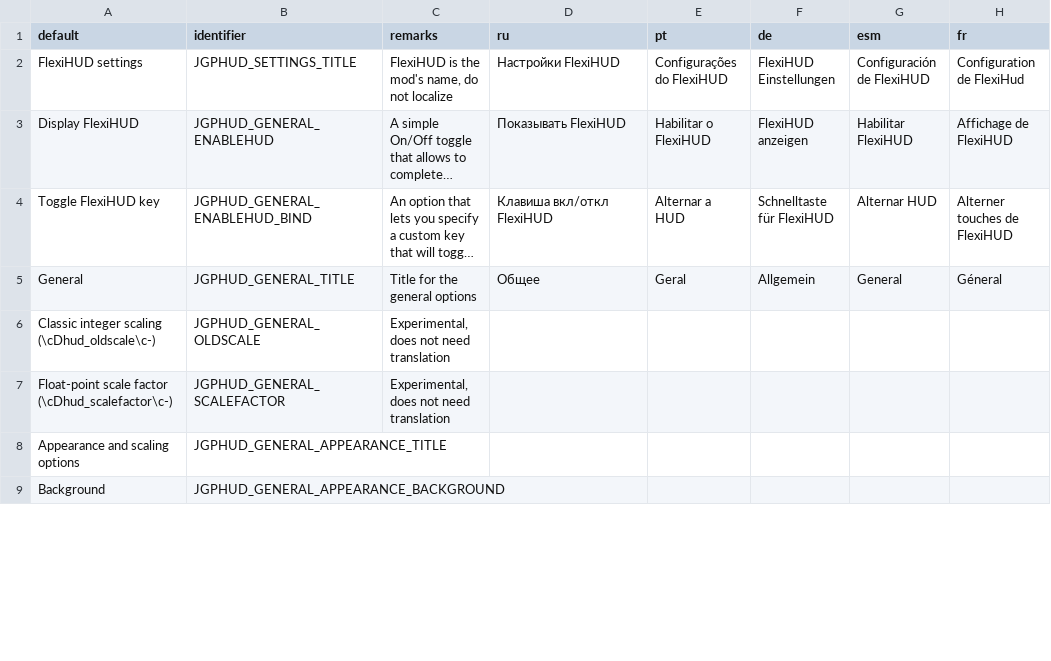
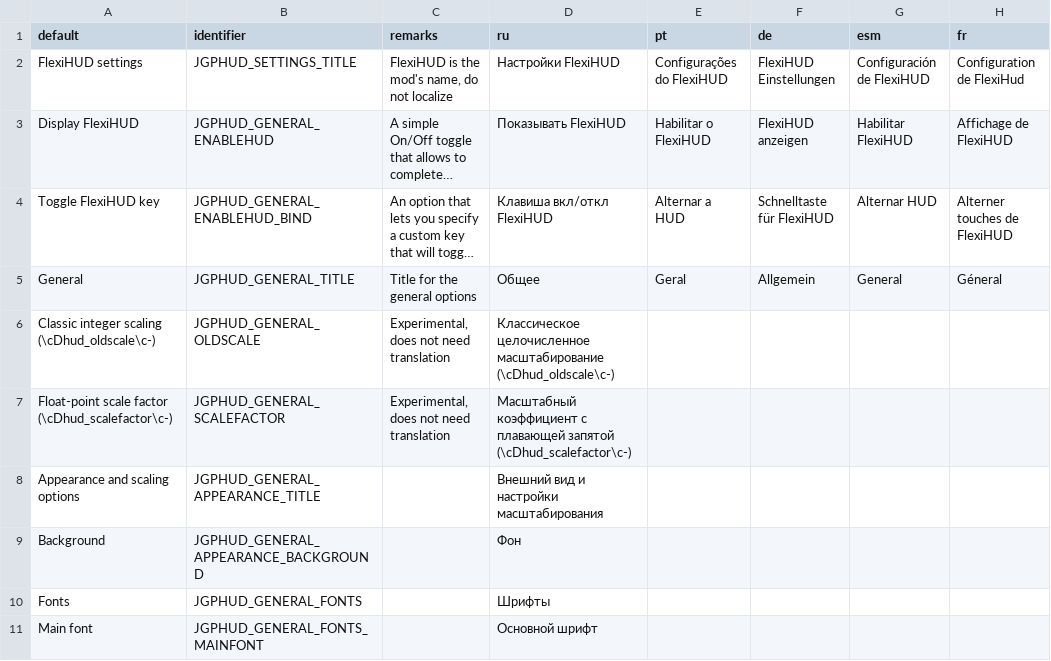
Before and after one commit to jekyllgrim/UniversalFlexibleHUD, a CSV file: LANGUAGE.csv, drawn as a sheet; only a part is shown; long unchanged cells end in …; the diff covers the shown part only; the diff names each change by its address in the sheet, - before the commit and + after, or states it on an @@ line.

```diff
--- a/LANGUAGE.csv
+++ b/LANGUAGE.csv
-D6 (ru): (empty)
+D6 (ru): Классическое целочисленное масштабирование (\cDhud_oldscale\c-)
-D7 (ru): (empty)
+D7 (ru): Масштабный коэффициент с плавающей запятой (\cDhud_scalefactor\c-)
-D8 (ru): (empty)
+D8 (ru): Внешний вид и настройки масштабирования
-D9 (ru): (empty)
+D9 (ru): Фон
+row 10: Fonts | JGPHUD_GENERAL_FONTS |  | Шрифты
+row 11: Main font | JGPHUD_GENERAL_FONTS_MAINFONT |  | Основной шрифт
```
Also changed, not shown: 2 added rows and 32 edited cells elsewhere in this file, 1 other file.
